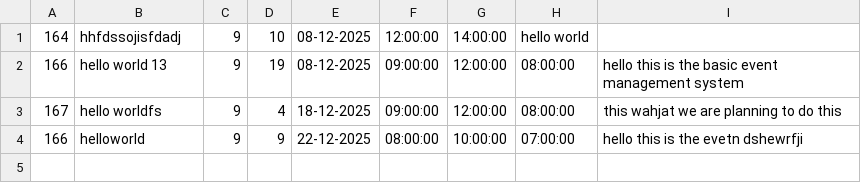
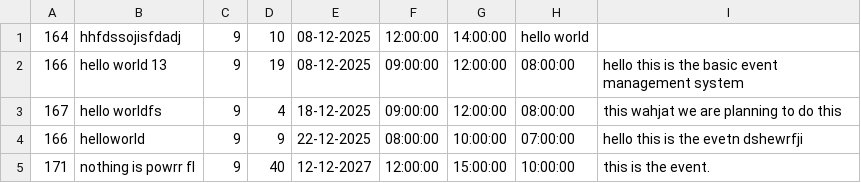
Before and after one commit to BhaveshGadling77/DSA_Project, a CSV file: Data/Organizer_9.csv, drawn as a sheet.

```diff
--- a/Data/Organizer_9.csv
+++ b/Data/Organizer_9.csv
@@ -4 +4,2 @@
 166,helloworld,9,9,22-12-2025,08:00:00,10:00:00,07:00:00,hello this is the evetn dshewrfji
+171,nothing is powrr fl,9,40,12-12-2027,12:00:00,15:00:00,10:00:00,this is the event.
```
Also changed, not shown: Data/userOrganizer.csv, 1 other file.
